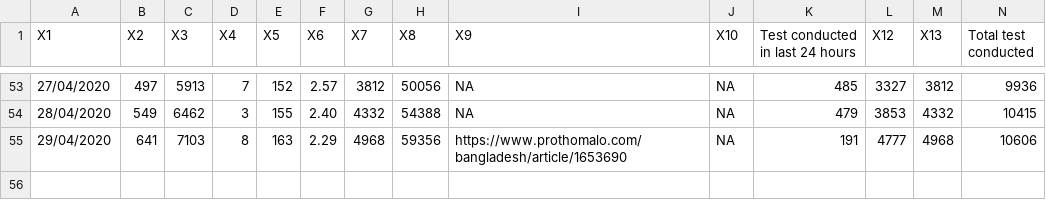
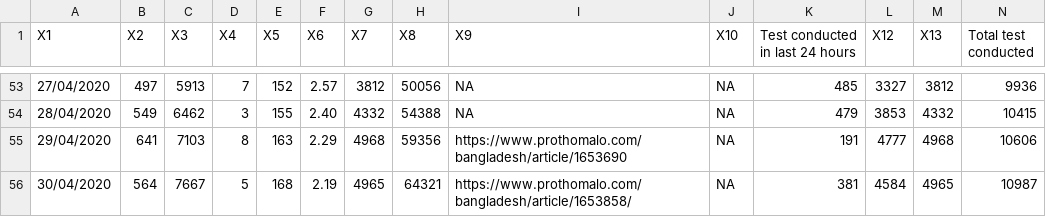
Before and after one commit to raheems/covid19, a CSV file: covid19_bd_unoff_cases.csv, drawn as a sheet; only a part is shown, gaps mark what is left out; rows hold the shown columns only; the diff names each change by its address in the sheet, - before the commit and + after, or states it on an @@ line.

```diff
--- a/covid19_bd_unoff_cases.csv
+++ b/covid19_bd_unoff_cases.csv
+row 56: 30/04/2020 | 564 | 7667 | 5 | 168 | 2.19 | 4965 | 64321 | https://www.prothomalo.com/bangladesh/article/1653858/ | NA | 381 | 4584 | 4965 | 10987
```
Also changed, not shown: jhu_confirmed_global.csv, jhu_deaths_global.csv, 57 other files.
